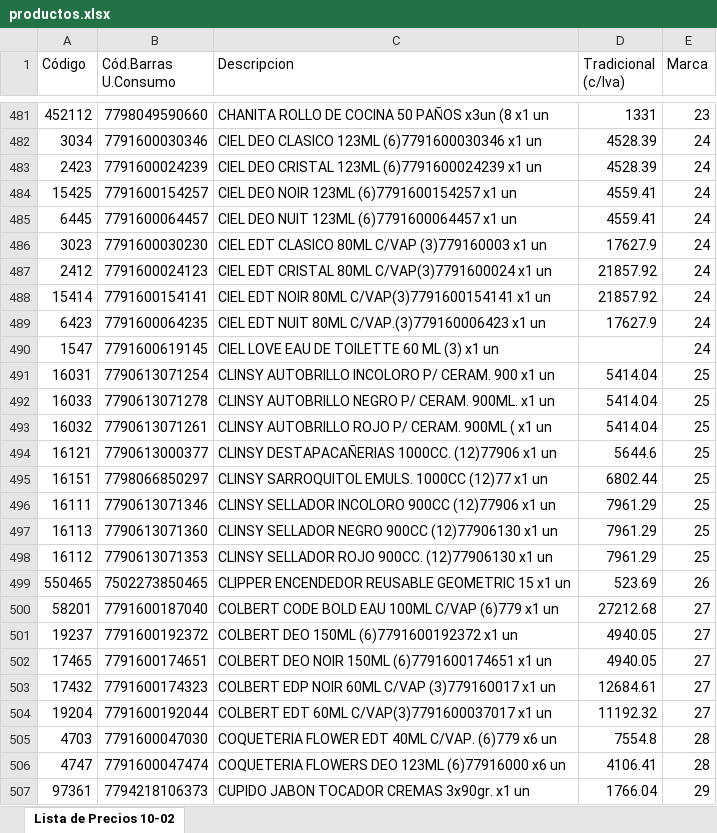
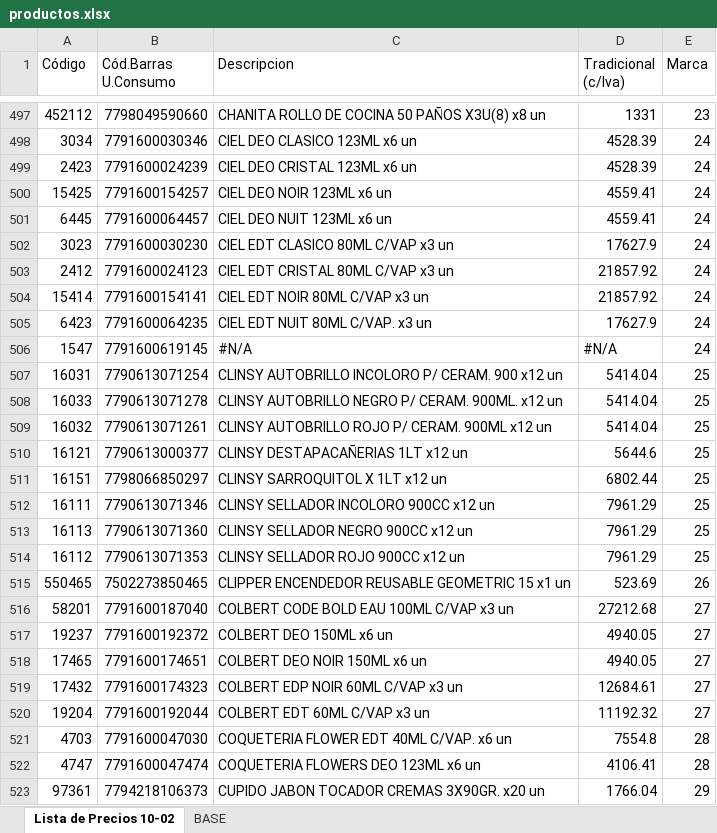
Before and after one commit to lucanton2203/catalogo-damar, an Excel workbook: data/productos.xlsx, sheet Lista de Precios 10-02, drawn as a sheet; only a part is shown, gaps mark what is left out; values as stored, in another font and other column widths than the file's, no cell formats; addresses are those after the commit; the diff covers the shown part only; the diff names each change by its address in the sheet, - before the commit and + after, or states it on an @@ line.

```diff
--- a/data/productos.xlsx (sheet Lista de Precios 10-02)
+++ b/data/productos.xlsx (sheet Lista de Precios 10-02)
+sheet tab: BASE
-C497 (Descripcion): …50 PAÑOS x3un (8 x1 un
+C497 (Descripcion): …50 PAÑOS X3U(8) x8 un
-C498 (Descripcion): CIEL DEO CLASICO 123ML (6)7791600030346 x1 un
+C498 (Descripcion): CIEL DEO CLASICO 123ML x6 un
-C499 (Descripcion): CIEL DEO CRISTAL 123ML (6)7791600024239 x1 un
+C499 (Descripcion): CIEL DEO CRISTAL 123ML x6 un
-C500 (Descripcion): CIEL DEO NOIR 123ML (6)7791600154257 x1 un
+C500 (Descripcion): CIEL DEO NOIR 123ML x6 un
-C501 (Descripcion): CIEL DEO NUIT 123ML (6)7791600064457 x1 un
+C501 (Descripcion): CIEL DEO NUIT 123ML x6 un
-C502 (Descripcion): CIEL EDT CLASICO 80ML C/VAP (3)779160003 x1 un
+C502 (Descripcion): CIEL EDT CLASICO 80ML C/VAP x3 un
-C503 (Descripcion): CIEL EDT CRISTAL 80ML C/VAP(3)7791600024 x1 un
+C503 (Descripcion): CIEL EDT CRISTAL 80ML C/VAP x3 un
-C504 (Descripcion): CIEL EDT NOIR 80ML C/VAP(3)7791600154141 x1 un
+C504 (Descripcion): CIEL EDT NOIR 80ML C/VAP x3 un
-C505 (Descripcion): CIEL EDT NUIT 80ML C/VAP.(3)779160006423 x1 un
+C505 (Descripcion): CIEL EDT NUIT 80ML C/VAP. x3 un
-C506 (Descripcion): CIEL LOVE EAU DE TOILETTE 60 ML (3) x1 un
+C506 (Descripcion): #N/A
-D506 (Tradicional (c/Iva)): (empty)
+D506 (Tradicional (c/Iva)): #N/A
-C507 (Descripcion): …CERAM. 900 x1 un
+C507 (Descripcion): …CERAM. 900 x12 un
-C508 (Descripcion): …CERAM. 900ML. x1 un
+C508 (Descripcion): …CERAM. 900ML. x12 un
-C509 (Descripcion): …CERAM. 900ML ( x1 un
+C509 (Descripcion): …CERAM. 900ML x12 un
-C510 (Descripcion): CLINSY DESTAPACAÑERIAS 1000CC. (12)77906 x1 un
+C510 (Descripcion): CLINSY DESTAPACAÑERIAS 1LT x12 un
-C511 (Descripcion): CLINSY SARROQUITOL EMULS. 1000CC (12)77 x1 un
+C511 (Descripcion): CLINSY SARROQUITOL X 1LT x12 un
-C512 (Descripcion): CLINSY SELLADOR INCOLORO 900CC (12)77906 x1 un
+C512 (Descripcion): CLINSY SELLADOR INCOLORO 900CC x12 un
-C513 (Descripcion): CLINSY SELLADOR NEGRO 900CC (12)77906130 x1 un
+C513 (Descripcion): CLINSY SELLADOR NEGRO 900CC x12 un
-C514 (Descripcion): CLINSY SELLADOR ROJO 900CC. (12)77906130 x1 un
+C514 (Descripcion): CLINSY SELLADOR ROJO 900CC x12 un
-C516 (Descripcion): COLBERT CODE BOLD EAU 100ML C/VAP (6)779 x1 un
+C516 (Descripcion): COLBERT CODE BOLD EAU 100ML C/VAP x3 un
-C517 (Descripcion): COLBERT DEO 150ML (6)7791600192372 x1 un
+C517 (Descripcion): COLBERT DEO 150ML x6 un
-C518 (Descripcion): COLBERT DEO NOIR 150ML (6)7791600174651 x1 un
+C518 (Descripcion): COLBERT DEO NOIR 150ML x6 un
-C519 (Descripcion): COLBERT EDP NOIR 60ML C/VAP (3)779160017 x1 un
+C519 (Descripcion): COLBERT EDP NOIR 60ML C/VAP x3 un
-C520 (Descripcion): COLBERT EDT 60ML C/VAP(3)7791600037017 x1 un
+C520 (Descripcion): COLBERT EDT 60ML C/VAP x3 un
-C521 (Descripcion): COQUETERIA FLOWER EDT 40ML C/VAP. (6)779 x6 un
+C521 (Descripcion): COQUETERIA FLOWER EDT 40ML C/VAP. x6 un
-C522 (Descripcion): COQUETERIA FLOWERS DEO 123ML (6)77916000 x6 un
+C522 (Descripcion): COQUETERIA FLOWERS DEO 123ML x6 un
-C523 (Descripcion): CUPIDO JABON TOCADOR CREMAS 3x90gr. x1 un
+C523 (Descripcion): CUPIDO JABON TOCADOR CREMAS 3X90GR. x20 un
```
Also changed, not shown: 16 added rows and 629 edited cells elsewhere in this sheet, cell formats, formulas that keep their value, data/marcas.xlsx, 14 other files.
